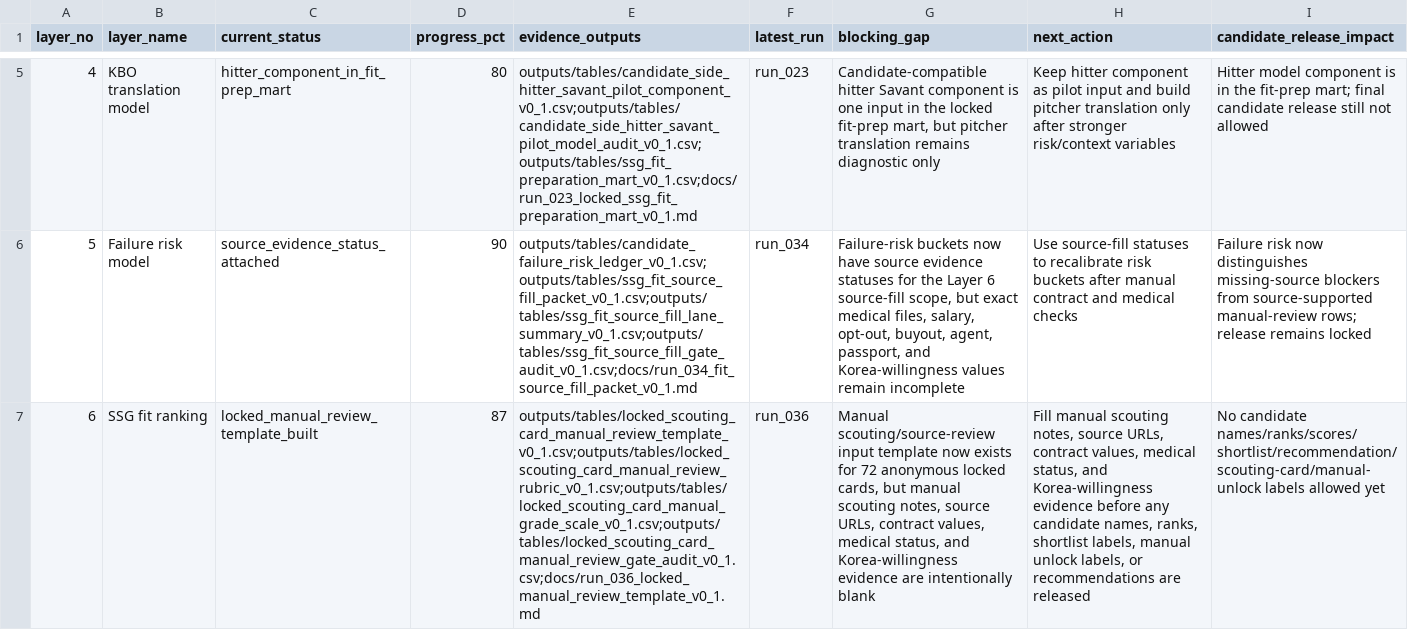
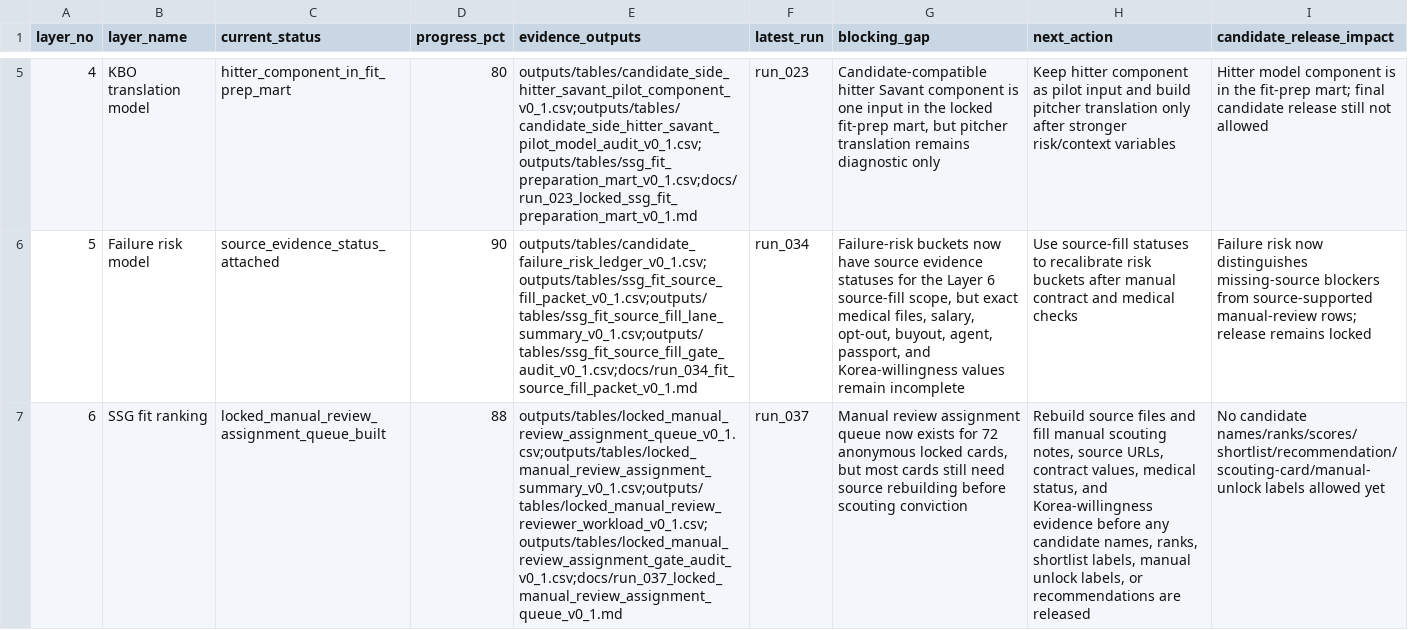
Before and after one commit to jameshui0228/kbo-foreign-player-recruitment, a CSV file: outputs/tables/six_layer_progress_v1.csv, drawn as a sheet; only a part is shown, gaps mark what is left out; the diff names each change by its address in the sheet, - before the commit and + after, or states it on an @@ line.

Commit message:
Build locked manual review assignment queue

```diff
--- a/outputs/tables/six_layer_progress_v1.csv
+++ b/outputs/tables/six_layer_progress_v1.csv
-C7 (current_status): locked_manual_review_template_built
+C7 (current_status): locked_manual_review_assignment_queue_built
-D7 (progress_pct): 87
+D7 (progress_pct): 88
-E7 (evidence_outputs): outputs/tables/locked_scouting_card_manual_review_template_v0_1.csv;outputs/tables/locked_scouting_card_manual_review_rubric_v0_1.csv;outputs/tables/locked_scouting_card_manual_grade_scale_v0_1.csv;outputs/tables/locked_scouting_card_manual_review_gate_audit_v0_1.csv;docs/run_036_locked_manual_review_template_v0_1.md
+E7 (evidence_outputs): outputs/tables/locked_manual_review_assignment_queue_v0_1.csv;outputs/tables/locked_manual_review_assignment_summary_v0_1.csv;outputs/tables/locked_manual_review_reviewer_workload_v0_1.csv;outputs/tables/locked_manual_review_assignment_gate_audit_v0_1.csv;docs/run_037_locked_manual_review_assignment_queue_v0_1.md
-F7 (latest_run): run_036
+F7 (latest_run): run_037
-G7 (blocking_gap): Manual scouting/source-review input template now exists for 72 anonymous locked cards, but manual scouting notes, source URLs, contract values, medical status, and Korea-willingness evidence are intentionally blank
+G7 (blocking_gap): Manual review assignment queue now exists for 72 anonymous locked cards, but most cards still need source rebuilding before scouting conviction
-H7 (next_action): Fill manual scouting…
+H7 (next_action): Rebuild source files and fill manual scouting…
```
Also changed, not shown: 10 other files.
